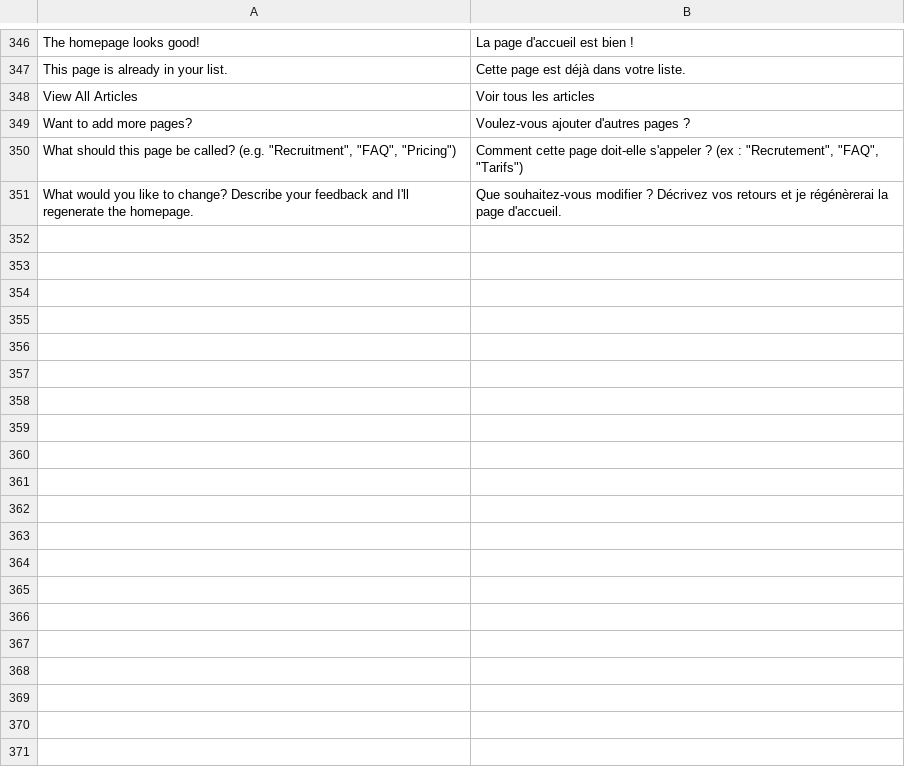
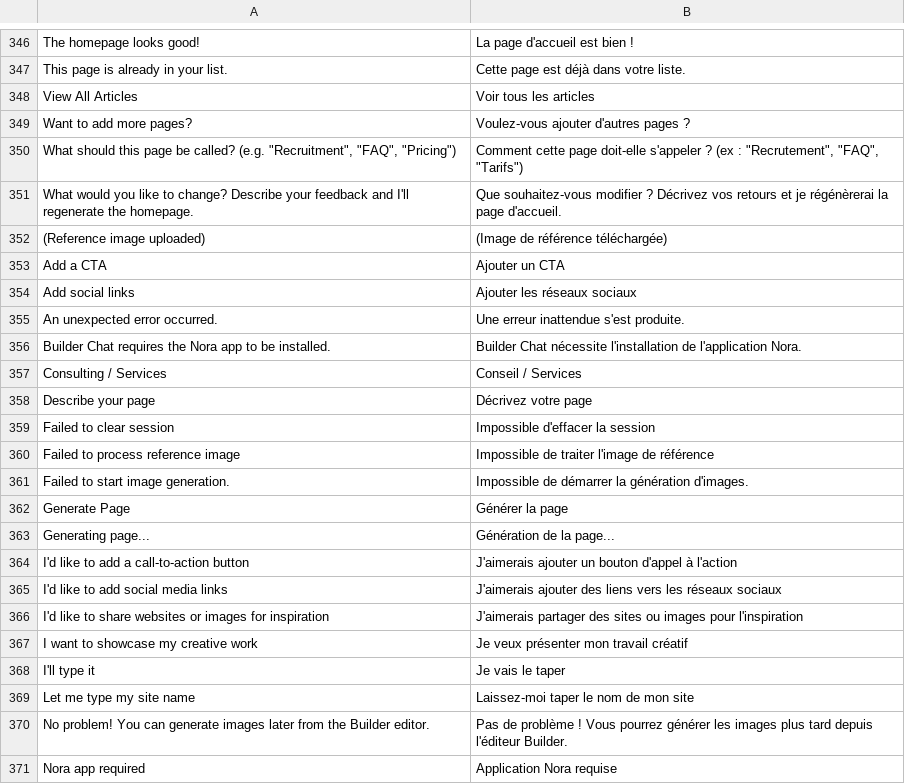
Before and after one commit to bvisible/builder, a CSV file: builder/translations/fr.csv, drawn as a sheet; only a part is shown, gaps mark what is left out; the diff covers the shown part only.

Commit message:
fix(i18n): add missing French translations for builder chat
Add 38 new translation entries for chat UI strings including:
- Nora fallback messages
- Inspiration flow strings
- Page generation strings
- Button labels and prompts

```diff
--- a/builder/translations/fr.csv
+++ b/builder/translations/fr.csv
@@ -351 +351,21 @@ Want to add more pages?,Voulez-vous ajouter d'autres pages ?,
 What would you like to change? Describe your feedback and I'll regenerate the homepage.,Que souhaitez-vous modifier ? Décrivez vos retours et je régénèrerai la page d'accueil.,
+(Reference image uploaded),(Image de référence téléchargée),
+Add a CTA,Ajouter un CTA,
+Add social links,Ajouter les réseaux sociaux,
+An unexpected error occurred.,Une erreur inattendue s'est produite.,
+Builder Chat requires the Nora app to be installed.,Builder Chat nécessite l'installation de l'application Nora.,
+Consulting / Services,Conseil / Services,
+Describe your page,Décrivez votre page,
+Failed to clear session,Impossible d'effacer la session,
+Failed to process reference image,Impossible de traiter l'image de référence,
+Failed to start image generation.,Impossible de démarrer la génération d'images.,
+Generate Page,Générer la page,
+Generating page...,Génération de la page...,
+"I'd like to add a call-to-action button","J'aimerais ajouter un bouton d'appel à l'action",
+"I'd like to add social media links","J'aimerais ajouter des liens vers les réseaux sociaux",
+"I'd like to share websites or images for inspiration","J'aimerais partager des sites ou images pour l'inspiration",
+I want to showcase my creative work,Je veux présenter mon travail créatif,
+I'll type it,Je vais le taper,
+Let me type my site name,Laissez-moi taper le nom de mon site,
+No problem! You can generate images later from the Builder editor.,Pas de problème ! Vous pourrez générer les images plus tard depuis l'éditeur Builder.,
+Nora app required,Application Nora requise,
```
Also changed, not shown: 18 added rows elsewhere in this file.
